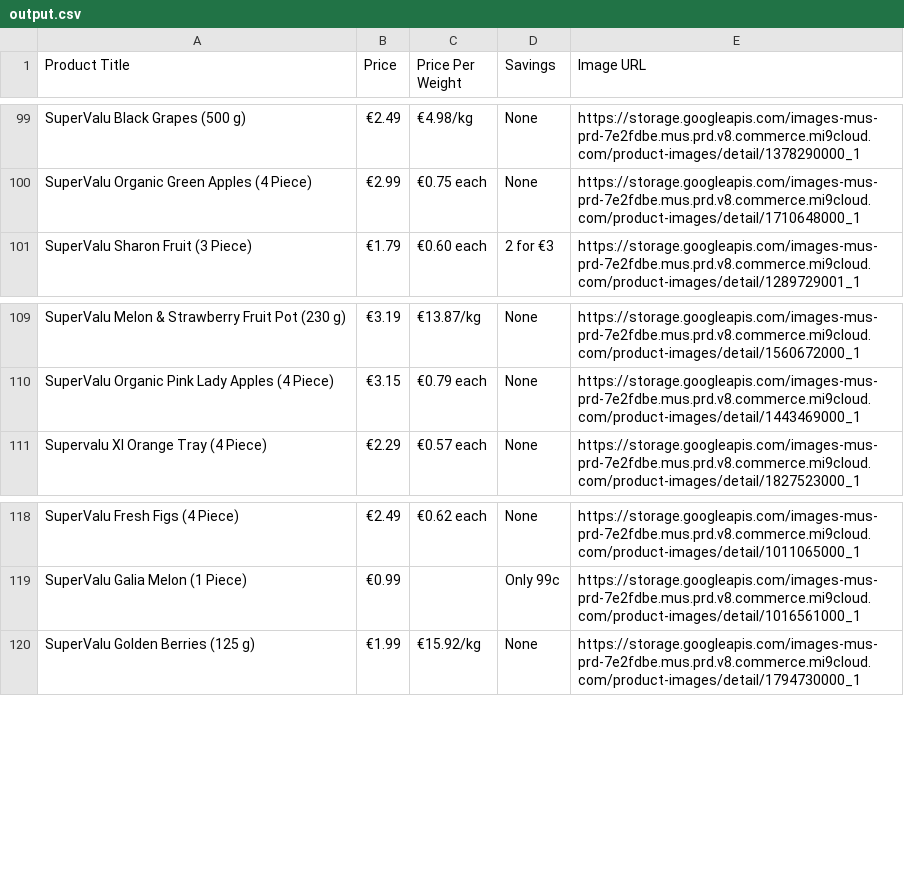
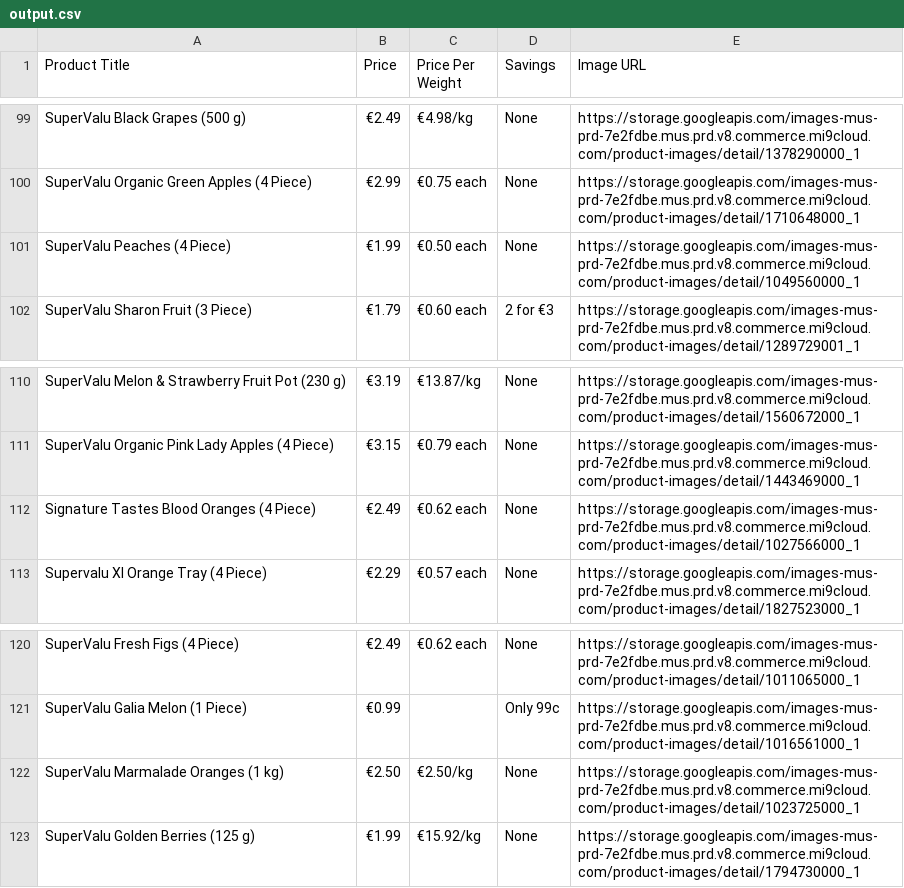
Before and after one commit to DammyAA7/WebScraper, a CSV file: output.csv, drawn as a sheet; only a part is shown, gaps mark what is left out.

```diff
--- a/output.csv
+++ b/output.csv
@@ -100,2 +100,3 @@ SuperValu Black Grapes (500 g),€2.49,€4.98/kg,None,https://storage.googleapi
 SuperValu Organic Green Apples (4 Piece),€2.99,€0.75 each,None,https://storage.googleapis.com/images-mus-prd-7e2fdbe.mus.prd.v8.commerce.mi9cloud.com/product-images/detail/1710648000_1
+SuperValu Peaches (4 Piece),€1.99,€0.50 each,None,https://storage.googleapis.com/images-mus-prd-7e2fdbe.mus.prd.v8.commerce.mi9cloud.com/product-images/detail/1049560000_1
 SuperValu Sharon Fruit (3 Piece),€1.79,€0.60 each,2 for €3,https://storage.googleapis.com/images-mus-prd-7e2fdbe.mus.prd.v8.commerce.mi9cloud.com/product-images/detail/1289729001_1
@@ -110,2 +111,3 @@ SuperValu Melon & Strawberry Fruit Pot (230 g),€3.19,€13.87/kg,None,https://
 SuperValu Organic Pink Lady Apples (4 Piece),€3.15,€0.79 each,None,https://storage.googleapis.com/images-mus-prd-7e2fdbe.mus.prd.v8.commerce.mi9cloud.com/product-images/detail/1443469000_1
+Signature Tastes Blood Oranges (4 Piece),€2.49,€0.62 each,None,https://storage.googleapis.com/images-mus-prd-7e2fdbe.mus.prd.v8.commerce.mi9cloud.com/product-images/detail/1027566000_1
 Supervalu Xl Orange Tray (4 Piece),€2.29,€0.57 each,None,https://storage.googleapis.com/images-mus-prd-7e2fdbe.mus.prd.v8.commerce.mi9cloud.com/product-images/detail/1827523000_1
@@ -119,2 +121,3 @@ SuperValu Fresh Figs  (4 Piece),€2.49,€0.62 each,None,https://storage.google
 SuperValu Galia Melon (1 Piece),€0.99,,Only 99c,https://storage.googleapis.com/images-mus-prd-7e2fdbe.mus.prd.v8.commerce.mi9cloud.com/product-images/detail/1016561000_1
+SuperValu Marmalade Oranges (1 kg),€2.50,€2.50/kg,None,https://storage.googleapis.com/images-mus-prd-7e2fdbe.mus.prd.v8.commerce.mi9cloud.com/product-images/detail/1023725000_1
 SuperValu Golden Berries (125 g),€1.99,€15.92/kg,None,https://storage.googleapis.com/images-mus-prd-7e2fdbe.mus.prd.v8.commerce.mi9cloud.com/product-images/detail/1794730000_1
```
Also changed, not shown: 4 other files.
